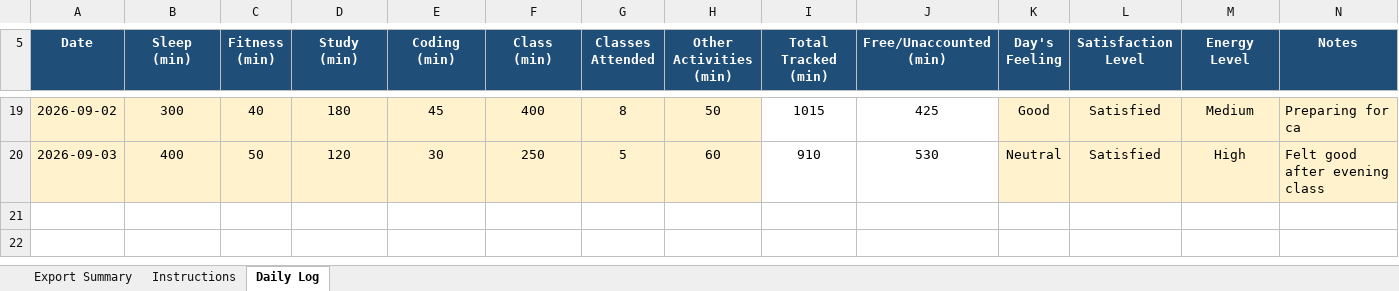
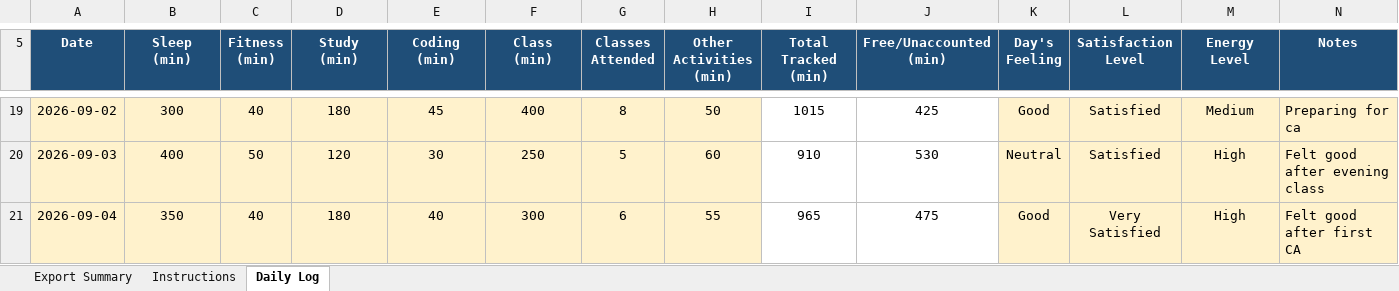
Before and after one commit to Aryanyadav28/cap776, an Excel workbook: 12623168.xlsx, sheet Daily Log, drawn as a sheet; only a part is shown, gaps mark what is left out; values as stored, in another font and other column widths than the file's, no borders; conditional formats not drawn; the diff names each change by its address in the sheet, - before the commit and + after, or states it on an @@ line.

Commit message:
updated daily log

```diff
--- a/12623168.xlsx (sheet Daily Log)
+++ b/12623168.xlsx (sheet Daily Log)
+row 21: 2026-09-04 | 350 | 40 | 180 | 40 | 300 | 6 | 55 | 965 | 475 | Good | Very Satisfied | High | Felt good after first CA
```
